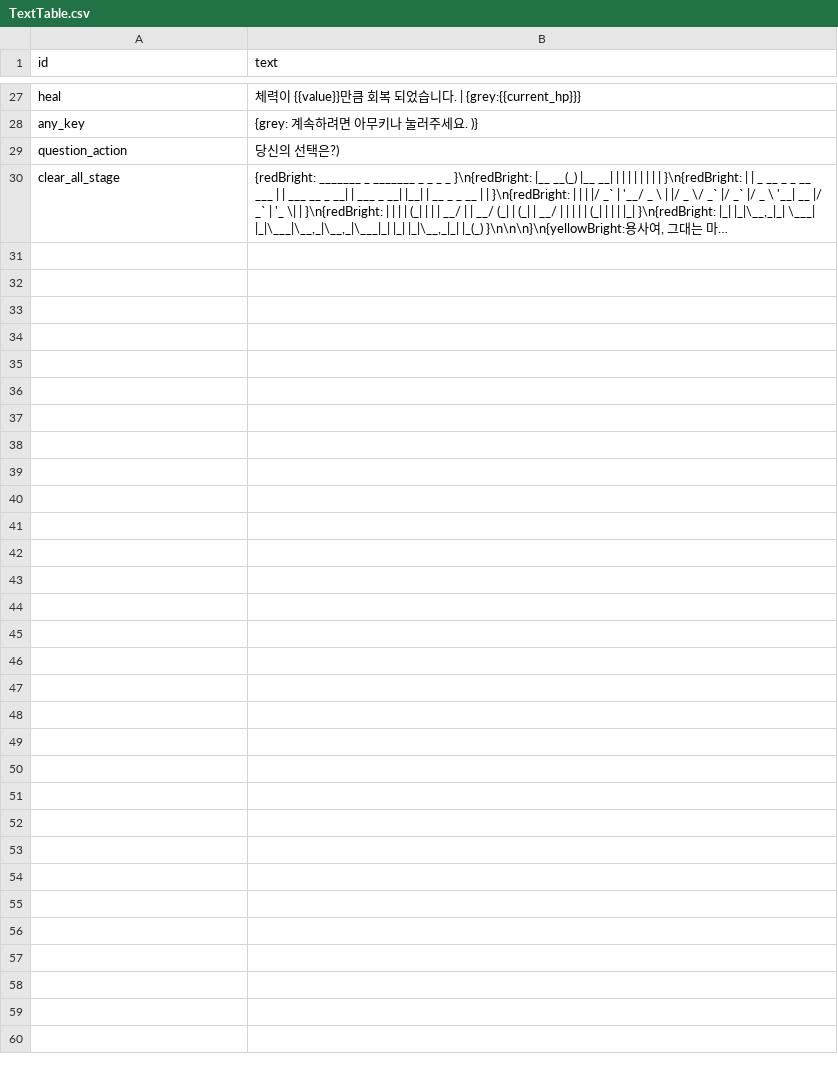
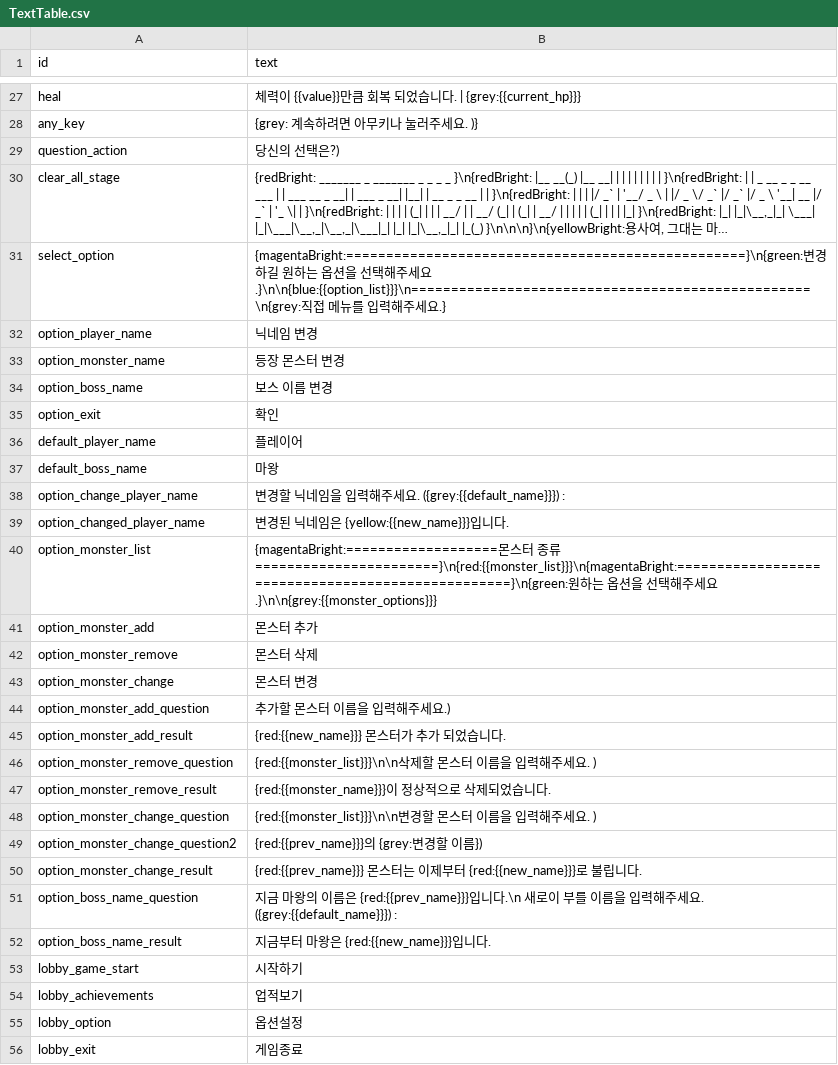
Before and after one commit to artbiit/SpartaCLI_Rogue, a CSV file: resources/TextTable.csv, drawn as a sheet; only a part is shown, gaps mark what is left out; long unchanged cells end in …; the diff covers the shown part only; the diff names each change by its address in the sheet, - before the commit and + after, or states it on an @@ line.

```diff
--- a/resources/TextTable.csv
+++ b/resources/TextTable.csv
+row 31: select_option | {magentaBright:==================================================}\n{green:변경하길 원하는 옵션을 선택해주세요.}\n\n{blue:{{option_list}}}\n==================================================\n{grey:직접 메뉴를 입력해주세요.}
+row 32: option_player_name | 닉네임 변경
+row 33: option_monster_name | 등장 몬스터 변경
+row 34: option_boss_name | 보스 이름 변경
+row 35: option_exit | 확인
+row 36: default_player_name | 플레이어
+row 37: default_boss_name | 마왕
+row 38: option_change_player_name | 변경할 닉네임을 입력해주세요. ({grey:{{default_name}}}) :
+row 39: option_changed_player_name | 변경된 닉네임은 {yellow:{{new_name}}}입니다.
+row 40: option_monster_list | {magentaBright:===================몬스터 종류=======================}\n{red:{{monster_list}}}\n{magentaBright:==================================================}\n{green:원하는 옵션을 선택해주세요.}\n\n{grey:{{monster_options}}}
+row 41: option_monster_add | 몬스터 추가
+row 42: option_monster_remove | 몬스터 삭제
+row 43: option_monster_change | 몬스터 변경
+row 44: option_monster_add_question | 추가할 몬스터 이름을 입력해주세요.)
+row 45: option_monster_add_result | {red:{{new_name}}} 몬스터가 추가 되었습니다.
+row 46: option_monster_remove_question | {red:{{monster_list}}}\n\n삭제할 몬스터 이름을 입력해주세요. )
+row 47: option_monster_remove_result | {red:{{monster_name}}}이 정상적으로 삭제되었습니다.
+row 48: option_monster_change_question | {red:{{monster_list}}}\n\n변경할 몬스터 이름을 입력해주세요. )
+row 49: option_monster_change_question2 | {red:{{prev_name}}}의 {grey:변경할 이름})
+row 50: option_monster_change_result | {red:{{prev_name}}} 몬스터는 이제부터 {red:{{new_name}}}로 불립니다.
+row 51: option_boss_name_question | 지금 마왕의 이름은 {red:{{prev_name}}}입니다.\n 새로이 부를 이름을 입력해주세요. ({grey:{{default_name}}}) :
+row 52: option_boss_name_result | 지금부터 마왕은 {red:{{new_name}}}입니다.
+row 53: lobby_game_start | 시작하기
+row 54: lobby_achievements | 업적보기
+row 55: lobby_option | 옵션설정
+row 56: lobby_exit | 게임종료
```
Also changed, not shown: 1 edited cell elsewhere in this file, 6 other files.
